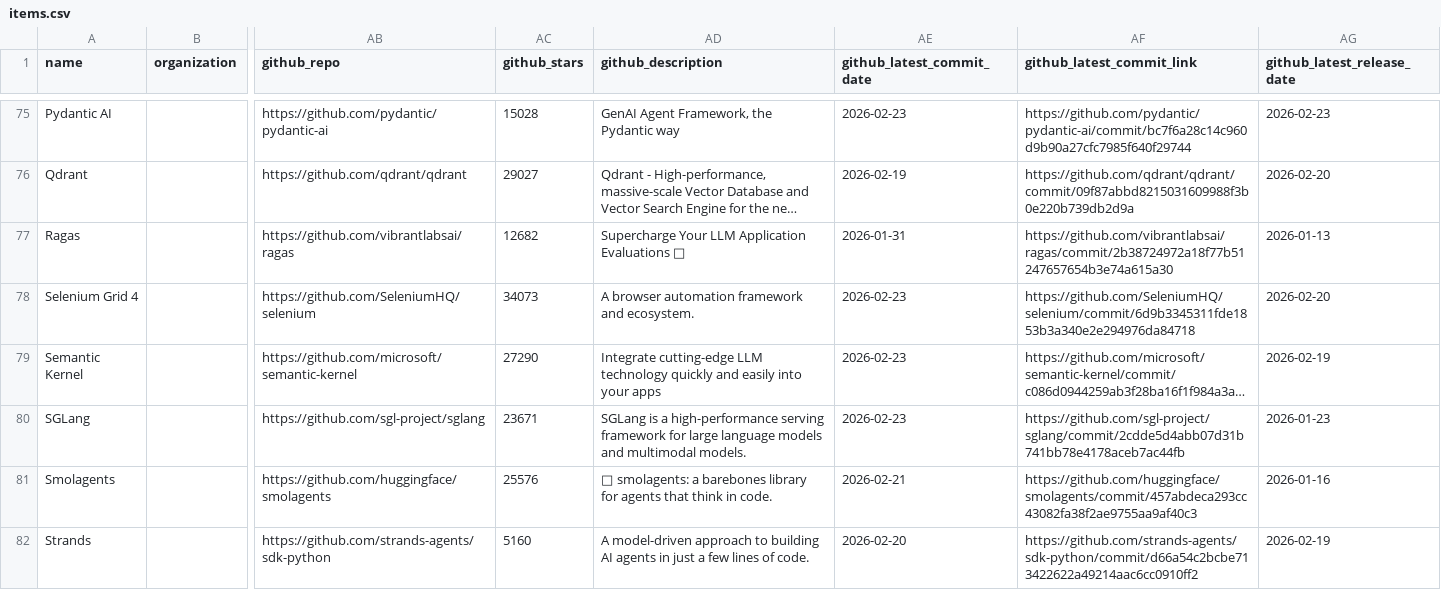
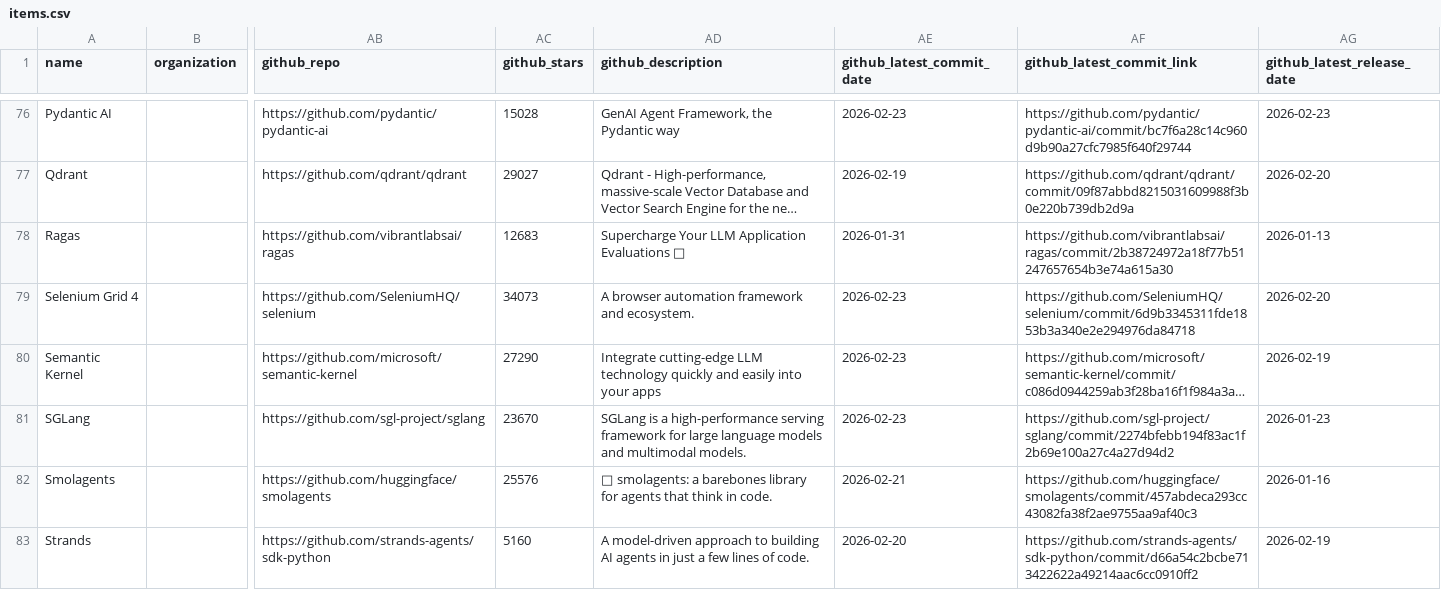
Before and after one commit to agentic-community/agentic-landscape, a CSV file: docs/items.csv, drawn as a sheet; only a part is shown, gaps mark what is left out; long unchanged cells end in …; addresses are those after the commit; the diff covers the shown part only; the diff names each change by its address in the sheet, - before the commit and + after, or states it on an @@ line.

```diff
--- a/docs/items.csv
+++ b/docs/items.csv
-AC78 (github_stars): 12682
+AC78 (github_stars): 12683
-AC81 (github_stars): 23671
+AC81 (github_stars): 23670
-AF81 (github_latest_commit_link): https://github.com/sgl-project/sglang/commit/2cdde5d4abb07d31b741bb78e4178aceb7ac44fb
+AF81 (github_latest_commit_link): https://github.com/sgl-project/sglang/commit/2274bfebb194f83ac1f2b69e100a27c4a27d94d2
```
Also changed, not shown: 1 added row and 52 edited cells elsewhere in this file, 47 other files.
